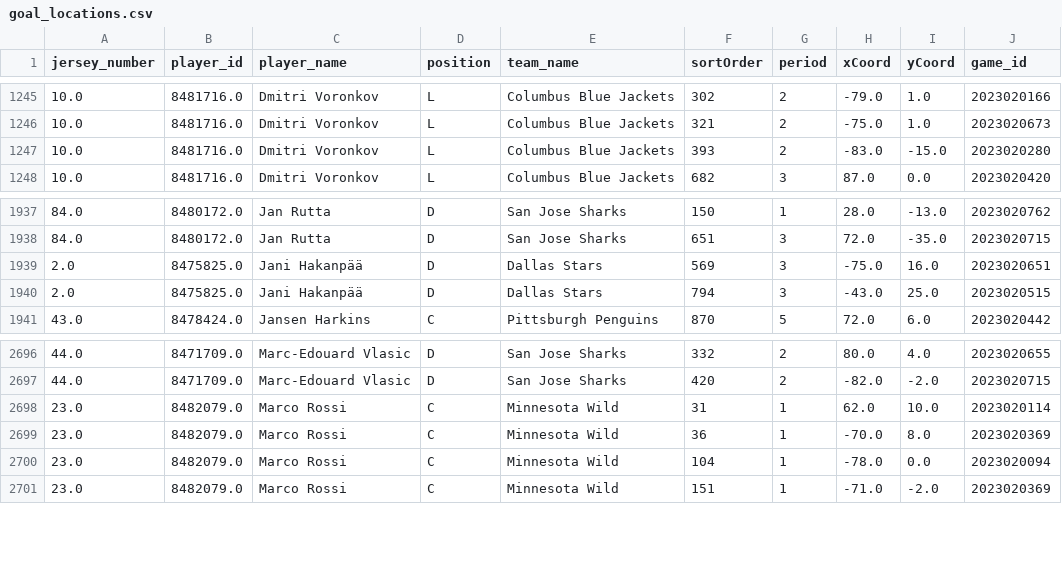
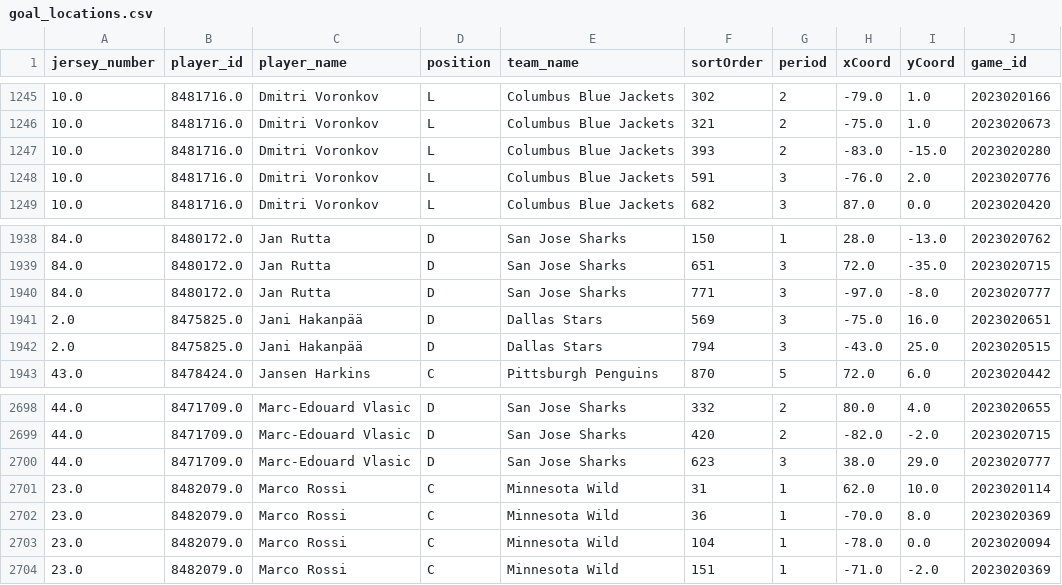
Before and after one commit to kjchrz03/hockey-streamlit, a CSV file: data/goal_locations.csv, drawn as a sheet; only a part is shown, gaps mark what is left out; the diff names each change by its address in the sheet, - before the commit and + after, or states it on an @@ line.

Commit message:
1-30 data

```diff
--- a/data/goal_locations.csv
+++ b/data/goal_locations.csv
+row 1248: 10.0 | 8481716.0 | Dmitri Voronkov | L | Columbus Blue Jackets | 591 | 3 | -76.0 | 2.0 | 2023020776
+row 1940: 84.0 | 8480172.0 | Jan Rutta | D | San Jose Sharks | 771 | 3 | -97.0 | -8.0 | 2023020777
+row 2700: 44.0 | 8471709.0 | Marc-Edouard Vlasic | D | San Jose Sharks | 623 | 3 | 38.0 | 29.0 | 2023020777
```
Also changed, not shown: data/goal_counts.csv, data/ice_map_data.csv.
